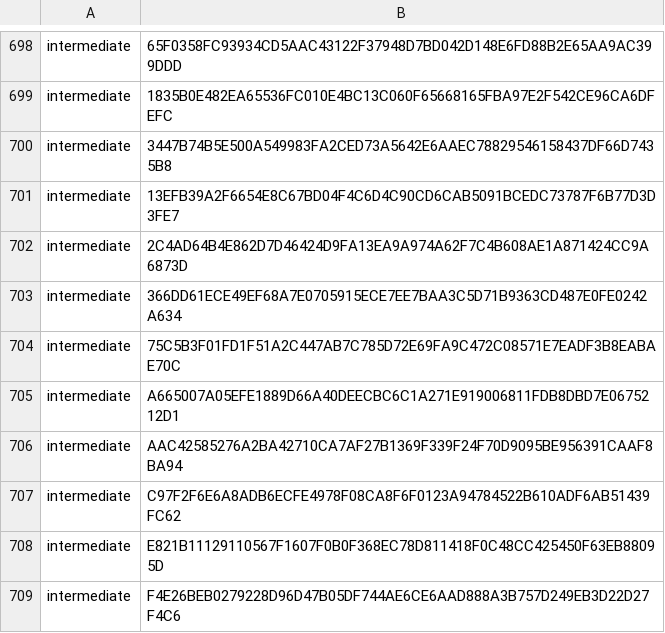
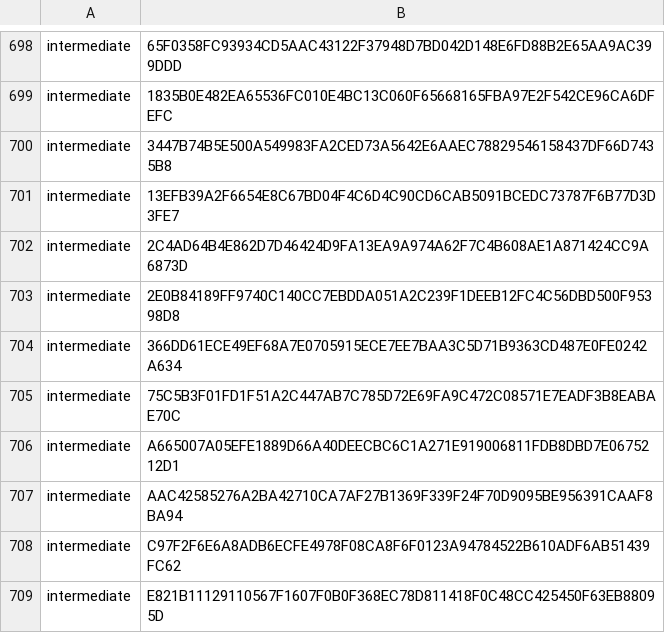
Before and after one commit to PaloAltoNetworks/pan-chainguard-content, a CSV file: latest-certs/intermediate-fingerprints.csv, drawn as a sheet; only a part is shown, gaps mark what is left out; the shorter side is filled out with more unchanged rows; the diff covers the shown part only.

```diff
--- a/latest-certs/intermediate-fingerprints.csv
+++ b/latest-certs/intermediate-fingerprints.csv
@@ -702,2 +702,3 @@
 "intermediate","2C4AD64B4E862D7D46424D9FA13EA9A974A62F7C4B608AE1A871424CC9A6873D"
+"intermediate","2E0B84189FF9740C140CC7EBDDA051A2C239F1DEEB12FC4C56DBD500F95398D8"
 "intermediate","366DD61ECE49EF68A7E0705915ECE7EE7BAA3C5D71B9363CD487E0FE0242A634"
```
Also changed, not shown: 62 moved rows elsewhere in this file, latest-certs/root-fingerprints.csv, 4 other files.
